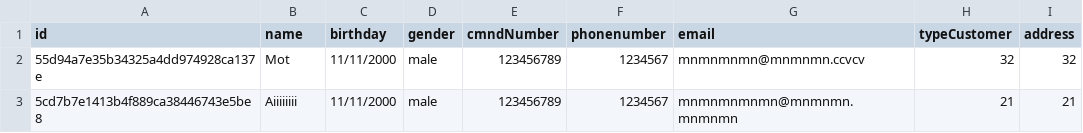
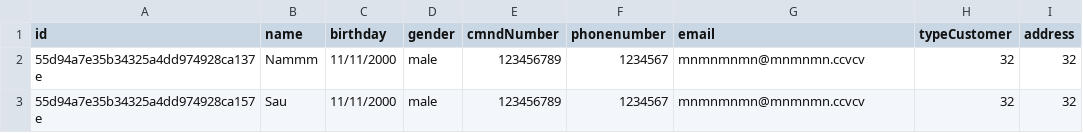
Before and after one commit to nguyen-huuhien/C1019I1_Nguyen_Huu_Hien, a CSV file: c1019i1_nguyenhuuhien/Module_2/src/CaseStudyModule2/Data/Customer.csv, drawn as a sheet.

```diff
--- a/c1019i1_nguyenhuuhien/Module_2/src/CaseStudyModule2/Data/Customer.csv
+++ b/c1019i1_nguyenhuuhien/Module_2/src/CaseStudyModule2/Data/Customer.csv
@@ -1,3 +1,3 @@
 id, name, birthday, gender, cmndNumber,phonenumber , email, typeCustomer, address
-55d94a7e35b34325a4dd974928ca137e,Mot,11/11/2000,male,123456789,1234567,mnmnmnmn@mnmnmn.ccvcv,32,32
-5cd7b7e1413b4f889ca38446743e5be8,Aiiiiiiii,11/11/2000,male,123456789,1234567,mnmnmnmnmn@mnmnmn.mnmnmn,21,21
+55d94a7e35b34325a4dd974928ca137e,Nammm,11/11/2000,male,123456789,1234567,mnmnmnmn@mnmnmn.ccvcv,32,32
+55d94a7e35b34325a4dd974928ca157e,Sau,11/11/2000,male,123456789,1234567,mnmnmnmn@mnmnmn.ccvcv,32,32
```
Also changed, not shown: c1019i1_nguyenhuuhien/Module_2/src/CaseStudyModule2/Data/Villa.csv, 10 other files.
